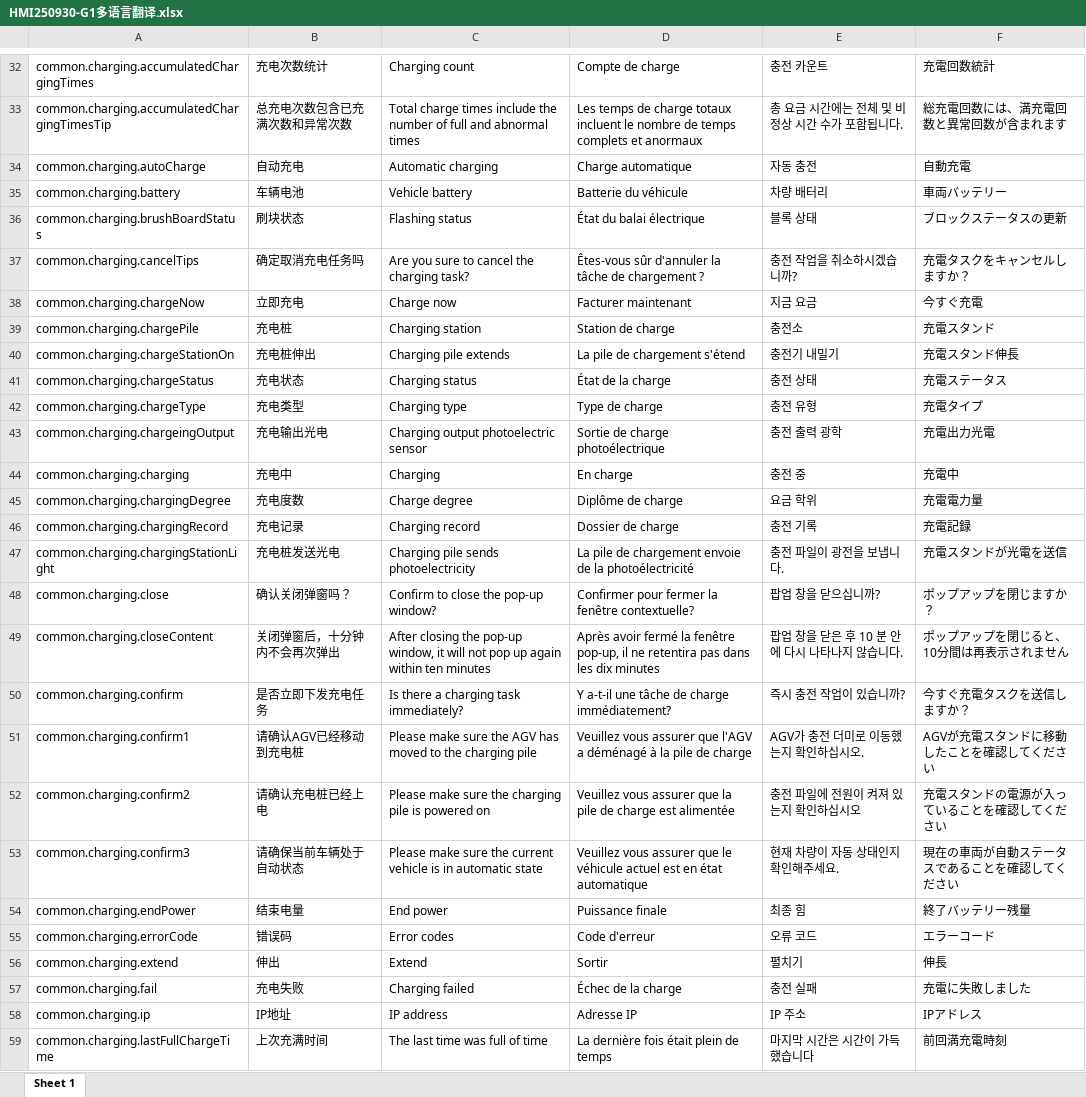
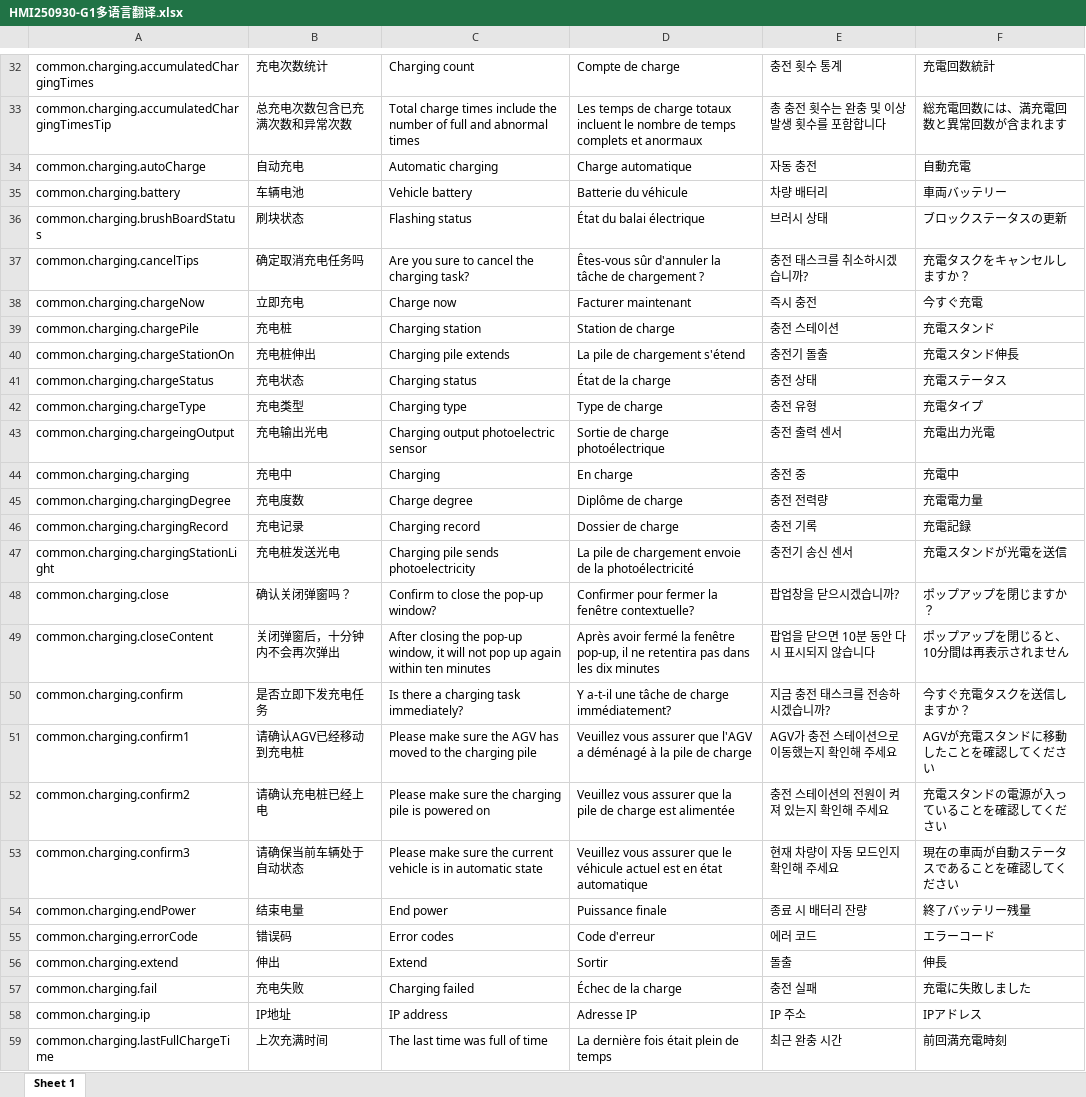
Before and after one commit to anyone-yuren/hmi, an Excel workbook: script-locale/HMI250930-G1多语言翻译.xlsx, sheet Sheet 1, drawn as a sheet; only a part is shown, gaps mark what is left out; values as stored, in another font and other column widths than the file's, no borders; the diff covers the shown part only; the diff names each change by its address in the sheet, - before the commit and + after, or states it on an @@ line.

```diff
--- a/script-locale/HMI250930-G1多语言翻译.xlsx (sheet Sheet 1)
+++ b/script-locale/HMI250930-G1多语言翻译.xlsx (sheet Sheet 1)
-E32: 충전 카운트
+E32: 충전 횟수 통계
-E33: 총 요금 시간에는 전체 및 비정상 시간 수가 포함됩니다.
+E33: 총 충전 횟수는 완충 및 이상 발생 횟수를 포함합니다
-E36: 블록 상태
+E36: 브러시 상태
-E37: 충전 작업을 취소하시겠습니까?
+E37: 충전 태스크를 취소하시겠습니까?
-E38: 지금 요금
+E38: 즉시 충전
-E39: 충전소
+E39: 충전 스테이션
-E40: 충전기 내밀기
+E40: 충전기 돌출
-E43: 충전 출력 광학
+E43: 충전 출력 센서
-E45: 요금 학위
+E45: 충전 전력량
-E47: 충전 파일이 광전을 보냅니다.
+E47: 충전기 송신 센서
-E48: 팝업 창을 닫으십니까?
+E48: 팝업창을 닫으시겠습니까?
-E49: 팝업 창을 닫은 후 10 분 안에 다시 나타나지 않습니다.
+E49: 팝업을 닫으면 10분 동안 다시 표시되지 않습니다
-E50: 즉시 충전 작업이 있습니까?
+E50: 지금 충전 태스크를 전송하시겠습니까?
-E51: AGV가 충전 더미로 이동했는지 확인하십시오.
+E51: AGV가 충전 스테이션으로 이동했는지 확인해 주세요
-E52: 충전 파일에 전원이 켜져 있는지 확인하십시오
+E52: 충전 스테이션의 전원이 켜져 있는지 확인해 주세요
-E53: 현재 차량이 자동 상태인지 확인해주세요.
+E53: 현재 차량이 자동 모드인지 확인해 주세요
-E54: 최종 힘
+E54: 종료 시 배터리 잔량
-E55: 오류 코드
+E55: 에러 코드
-E56: 펼치기
+E56: 돌출
-E59: 마지막 시간은 시간이 가득했습니다
+E59: 최근 완충 시간
```
Also changed, not shown: 643 edited cells elsewhere in this sheet, 1 other file.
